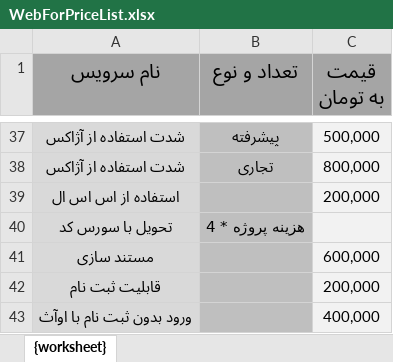
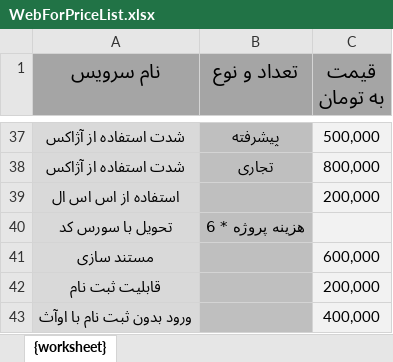
Before and after one commit to HamidMosalla/FreelancerBlog, an Excel workbook: WebFor/src/WebFor.Web/wwwroot/files/WebForPriceList.xlsx, sheet {worksheet}, drawn as a sheet; only a part is shown, gaps mark what is left out; values as stored, in another font and other column widths than the file's, no borders; the diff names each change by its address in the sheet, - before the commit and + after, or states it on an @@ line.

```diff
--- a/WebFor/src/WebFor.Web/wwwroot/files/WebForPriceList.xlsx (sheet {worksheet})
+++ b/WebFor/src/WebFor.Web/wwwroot/files/WebForPriceList.xlsx (sheet {worksheet})
-B40 (تعداد و نوع): هزینه پروژه * 4
+B40 (تعداد و نوع): هزینه پروژه * 6
```
Also changed, not shown: 1 other file.
